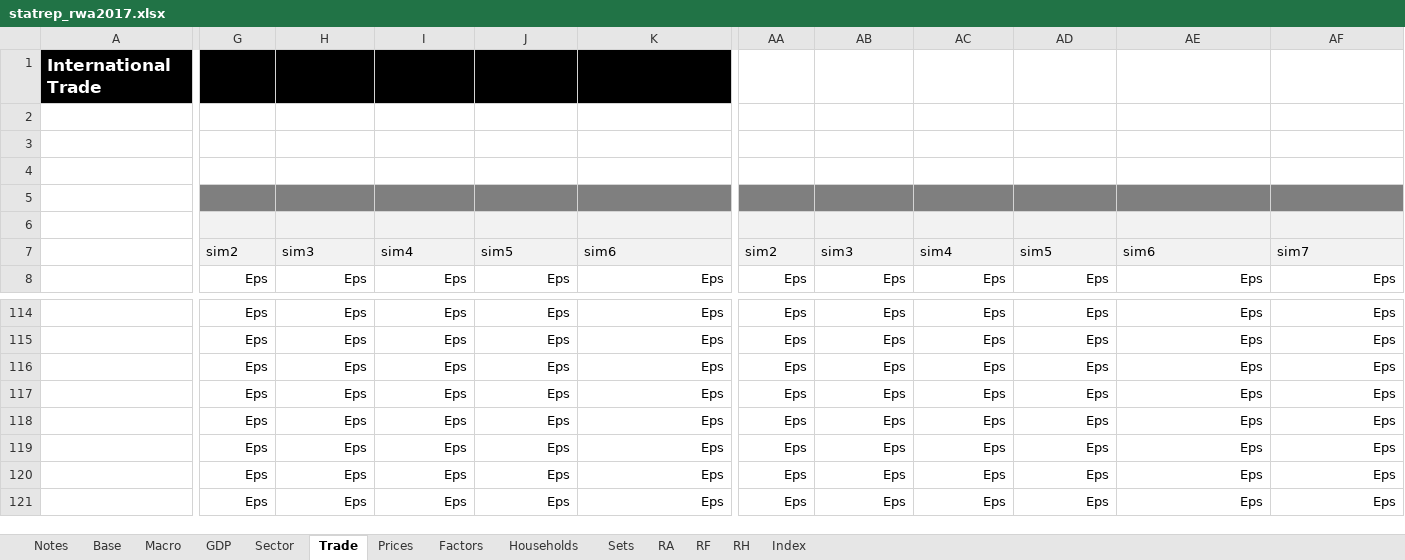
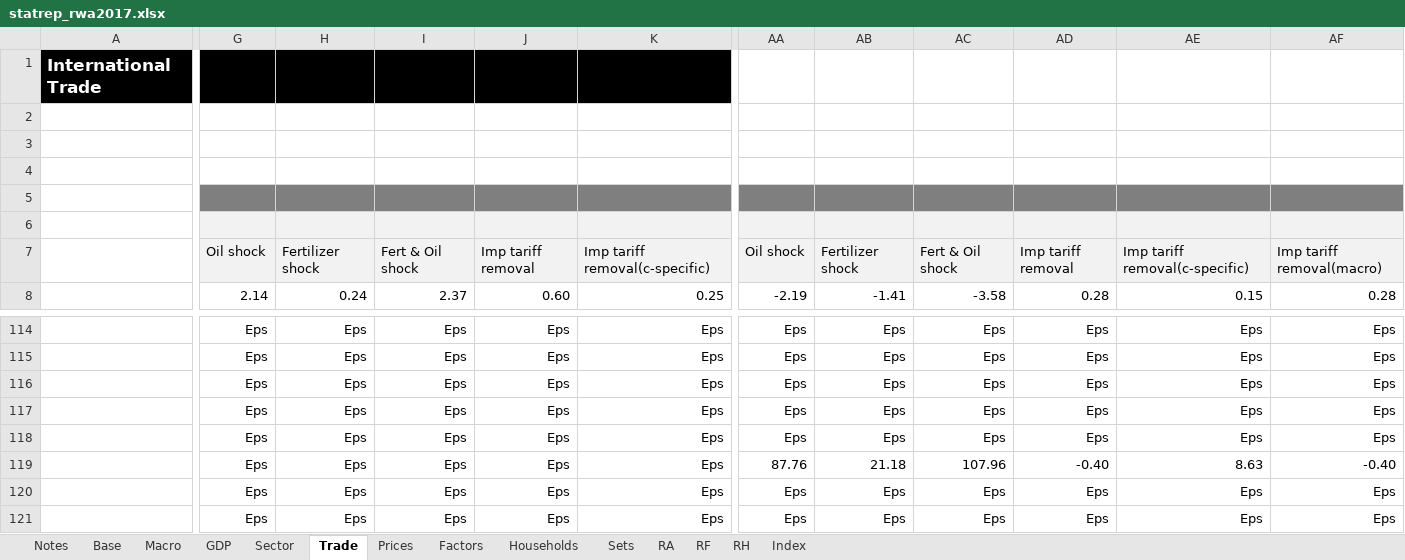
Before and after one commit to Karenzo2150/SAM-CGE, an Excel workbook: Rwanda MINECOFIN-GIZ project 2026/4 CGE model (Rwanda)/data/RWA_2017/statrep_rwa2017.xlsx, sheet Trade, drawn as a sheet; only a part is shown, gaps mark what is left out; values as stored, in another font and other column widths than the file's, no borders; conditional formats not drawn; the diff covers the shown part only; the diff names each change by its address in the sheet, - before the commit and + after, or states it on an @@ line.

```diff
--- a/Rwanda MINECOFIN-GIZ project 2026/4 CGE model (Rwanda)/data/RWA_2017/statrep_rwa2017.xlsx (sheet Trade)
+++ b/Rwanda MINECOFIN-GIZ project 2026/4 CGE model (Rwanda)/data/RWA_2017/statrep_rwa2017.xlsx (sheet Trade)
-G7: sim2
+G7: Oil shock
-H7: sim3
+H7: Fertilizer shock
-I7: sim4
+I7: Fert & Oil shock
-J7: sim5
+J7: Imp tariff removal
-K7: sim6
+K7: Imp tariff removal(c-specific)
-AA7: sim2
+AA7: Oil shock
-AB7: sim3
+AB7: Fertilizer shock
-AC7: sim4
+AC7: Fert & Oil shock
-AD7: sim5
+AD7: Imp tariff removal
-AE7: sim6
+AE7: Imp tariff removal(c-specific)
-AF7: sim7
+AF7: Imp tariff removal(macro)
-G8: Eps
+G8: 2.14
-H8: Eps
+H8: 0.24
-I8: Eps
+I8: 2.37
-J8: Eps
+J8: 0.60
-K8: Eps
+K8: 0.25
-AA8: Eps
+AA8: -2.19
-AB8: Eps
+AB8: -1.41
-AC8: Eps
+AC8: -3.58
-AD8: Eps
+AD8: 0.28
-AE8: Eps
+AE8: 0.15
-AF8: Eps
+AF8: 0.28
-AA119: Eps
+AA119: 87.76
-AB119: Eps
+AB119: 21.18
-AC119: Eps
+AC119: 107.96
-AD119: Eps
+AD119: -0.40
-AE119: Eps
+AE119: 8.63
-AF119: Eps
+AF119: -0.40
```
Also changed, not shown: 808 edited cells elsewhere in this sheet, sheet Prices, sheet Sector, sheet Households, sheet GDP, sheet Factors, sheet Macro, Rwanda MINECOFIN-GIZ project 2026/4 CGE model (Rwanda)/data/RWA_2017/statsim_rwa2017.xlsx, 13 other files.
